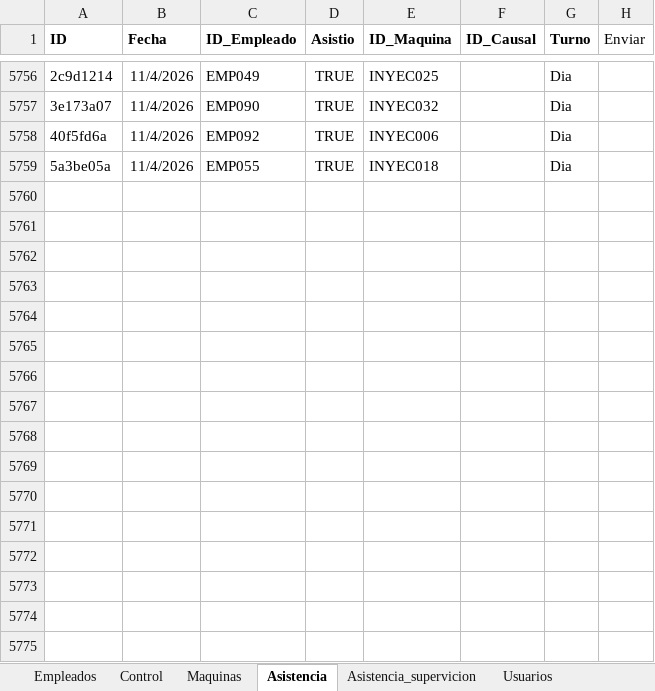
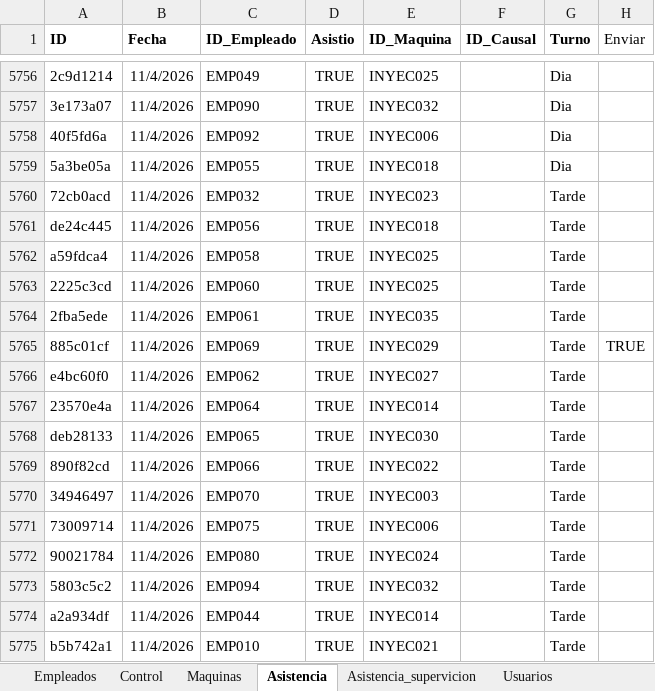
Before and after one commit to KevinQuimbayo/dashboard-merciko-data, an Excel workbook: Programa_Asistencia.xlsx, sheet Asistencia, drawn as a sheet; only a part is shown, gaps mark what is left out; values as stored, in another font and other column widths than the file's, no borders; table styles not drawn; the diff names each change by its address in the sheet, - before the commit and + after, or states it on an @@ line.

Commit message:
Sync - 2026-11-05 06:05

```diff
--- a/Programa_Asistencia.xlsx (sheet Asistencia)
+++ b/Programa_Asistencia.xlsx (sheet Asistencia)
+row 5760: 72cb0acd | 11/4/2026 | EMP032 | TRUE | INYEC023 |  | Tarde
+row 5761: de24c445 | 11/4/2026 | EMP056 | TRUE | INYEC018 |  | Tarde
+row 5762: a59fdca4 | 11/4/2026 | EMP058 | TRUE | INYEC025 |  | Tarde
+row 5763: 2225c3cd | 11/4/2026 | EMP060 | TRUE | INYEC025 |  | Tarde
+row 5764: 2fba5ede | 11/4/2026 | EMP061 | TRUE | INYEC035 |  | Tarde
+row 5765: 885c01cf | 11/4/2026 | EMP069 | TRUE | INYEC029 |  | Tarde | TRUE
+row 5766: e4bc60f0 | 11/4/2026 | EMP062 | TRUE | INYEC027 |  | Tarde
+row 5767: 23570e4a | 11/4/2026 | EMP064 | TRUE | INYEC014 |  | Tarde
+row 5768: deb28133 | 11/4/2026 | EMP065 | TRUE | INYEC030 |  | Tarde
+row 5769: 890f82cd | 11/4/2026 | EMP066 | TRUE | INYEC022 |  | Tarde
+row 5770: 34946497 | 11/4/2026 | EMP070 | TRUE | INYEC003 |  | Tarde
+row 5771: 73009714 | 11/4/2026 | EMP075 | TRUE | INYEC006 |  | Tarde
+row 5772: 90021784 | 11/4/2026 | EMP080 | TRUE | INYEC024 |  | Tarde
+row 5773: 5803c5c2 | 11/4/2026 | EMP094 | TRUE | INYEC032 |  | Tarde
+row 5774: a2a934df | 11/4/2026 | EMP044 | TRUE | INYEC014 |  | Tarde
+row 5775: b5b742a1 | 11/4/2026 | EMP010 | TRUE | INYEC021 |  | Tarde
```
Also changed, not shown: sheet Control.
